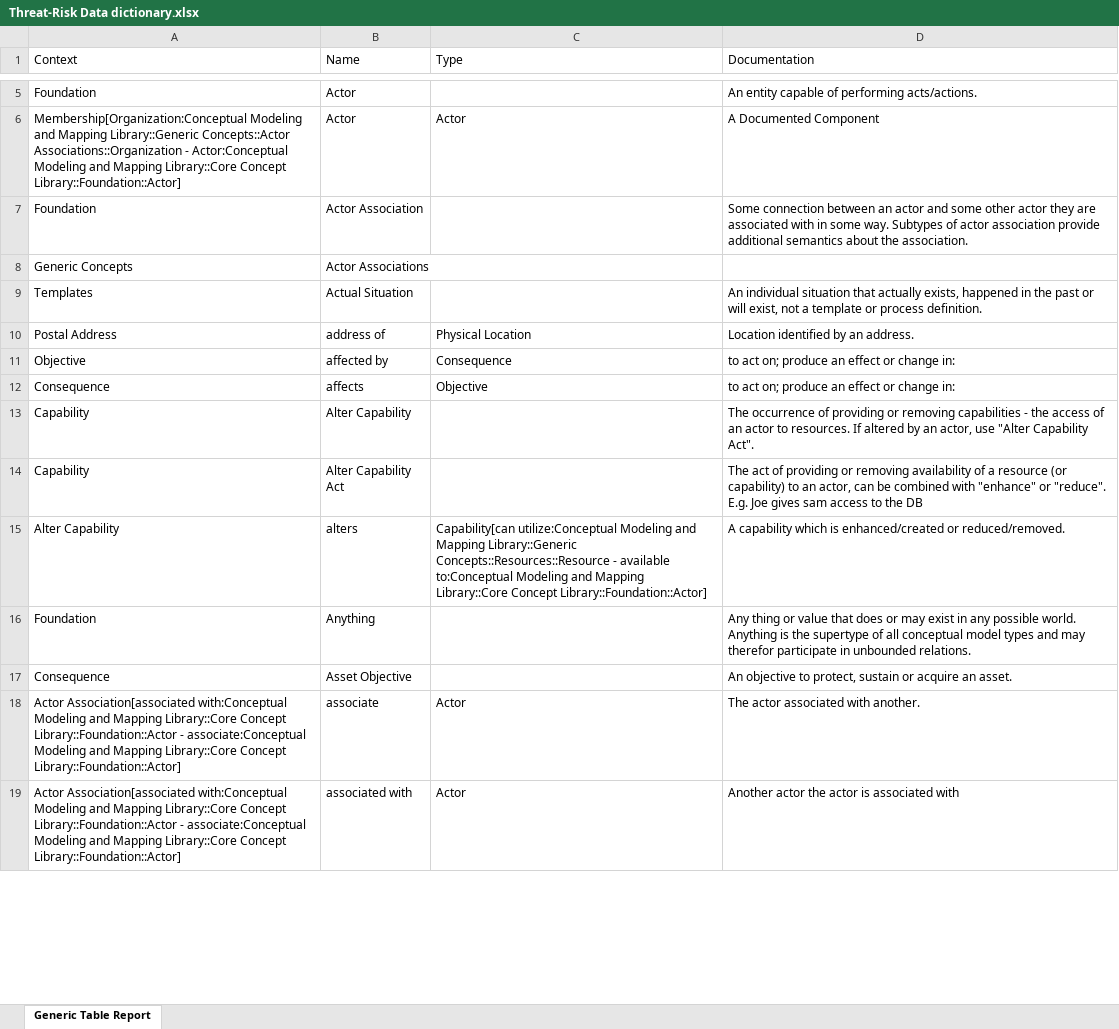
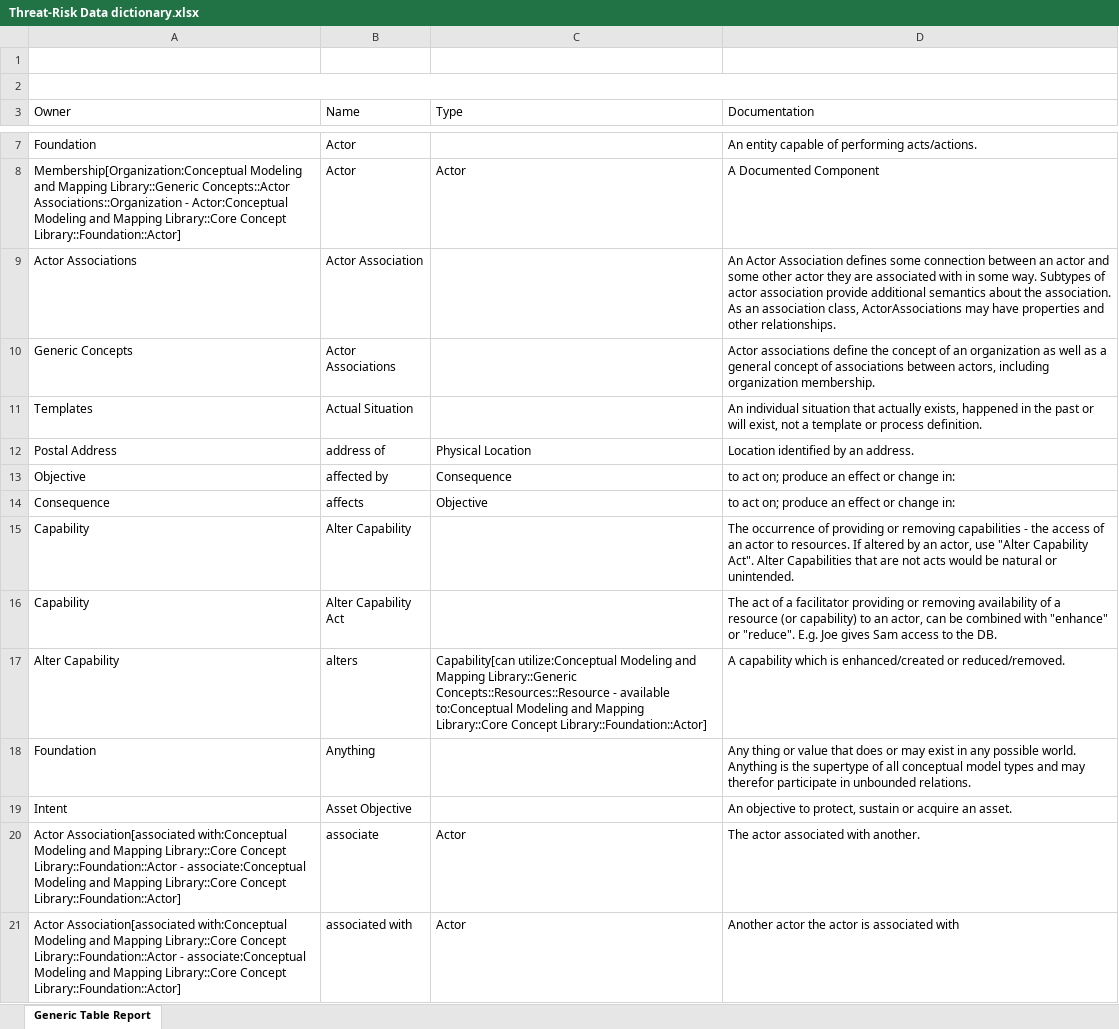
Before and after one commit to omg-threat-modeling/phase1, an Excel workbook: Submission/ArtifactsInProcess/Threat-Risk Data dictionary.xlsx, sheet Generic Table Report, drawn as a sheet; only a part is shown, gaps mark what is left out; values as stored, in another font and other column widths than the file's, no cell formats; addresses are those after the commit; the diff covers the shown part only; the diff names each change by its address in the sheet, - before the commit and + after, or states it on an @@ line.

```diff
--- a/Submission/ArtifactsInProcess/Threat-Risk Data dictionary.xlsx (sheet Generic Table Report)
+++ b/Submission/ArtifactsInProcess/Threat-Risk Data dictionary.xlsx (sheet Generic Table Report)
+row 1: (empty)
+row 2: (empty)
-A3: Context
+A3: Owner
-A9 (Owner): Foundation
+A9 (Owner): Actor Associations
-D9 (Documentation): Some connection between an actor and some other actor they are associated with in some way. Subtypes of actor association provide additional semantics about the association.
+D9 (Documentation): An Actor Association defines some connection between an actor and some other actor they are associated with in some way. Subtypes of actor association provide additional semantics about the association. As an association class, ActorAssociations may have properties and other relationships.
-D10 (Documentation): (empty)
+D10 (Documentation): Actor associations define the concept of an organization as well as a general concept of associations between actors, including organization membership.
-D15 (Documentation): …Capability Act".
+D15 (Documentation): …Capability Act". Alter Capabilities that are not acts would be natural or unintended.
-D16 (Documentation): …act of providing or removing availability of a resource (or capability) to an actor, can be combined with "enhance" or "reduce". E.g. Joe gives sam access to the DB
+D16 (Documentation): …act of a facilitator providing or removing availability of a resource (or capability) to an actor, can be combined with "enhance" or "reduce". E.g. Joe gives Sam access to the DB.
-A19 (Owner): Consequence
+A19 (Owner): Intent
```
Also changed, not shown: 15 added rows, 9 removed rows and 100 edited cells elsewhere in this sheet, cell formats, 3 other files.
